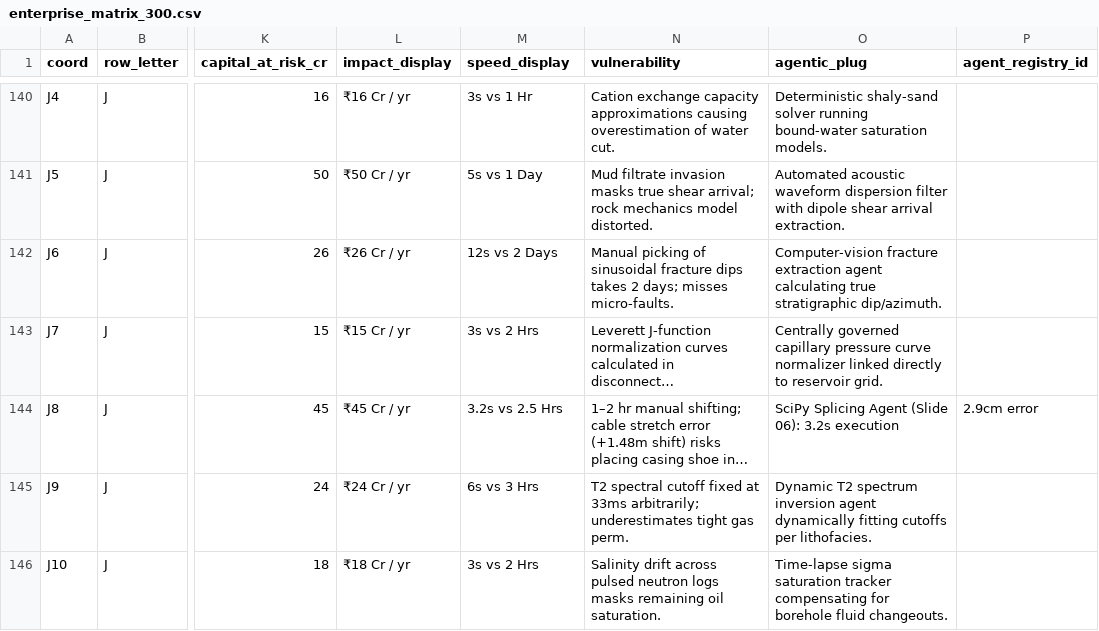
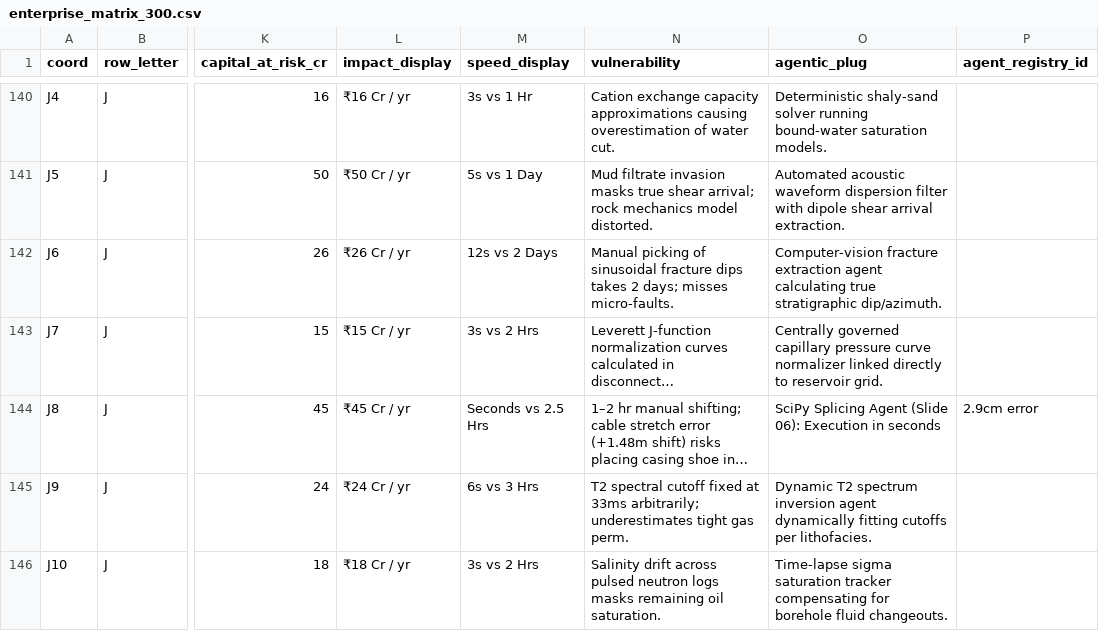
Before and after one commit to amandeepsinghs-cyber/Oil-Gas-Agentic-Transformation-Website, a CSV file: data/enterprise_matrix_300.csv, drawn as a sheet; only a part is shown, gaps mark what is left out; long unchanged cells end in …; the diff covers the shown part only; the diff names each change by its address in the sheet, - before the commit and + after, or states it on an @@ line.

```diff
--- a/data/enterprise_matrix_300.csv
+++ b/data/enterprise_matrix_300.csv
-M144 (speed_display): 3.2s vs 2.5 Hrs
+M144 (speed_display): Seconds vs 2.5 Hrs
-O144 (agentic_plug): …(Slide 06): 3.2s execution
+O144 (agentic_plug): …(Slide 06): Execution in seconds
```
Also changed, not shown: 9 edited cells elsewhere in this file, 29 other files.
